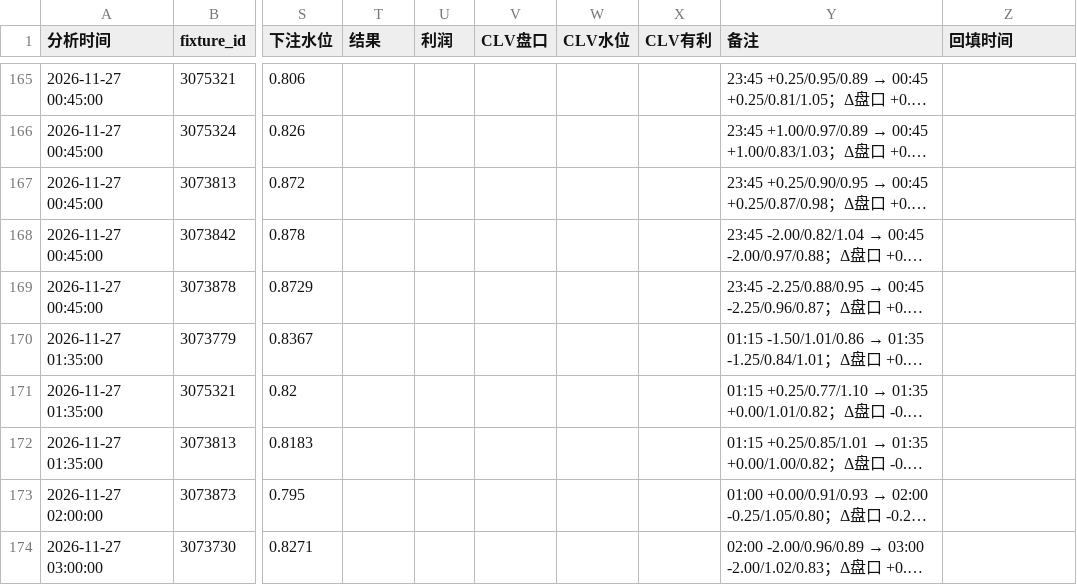
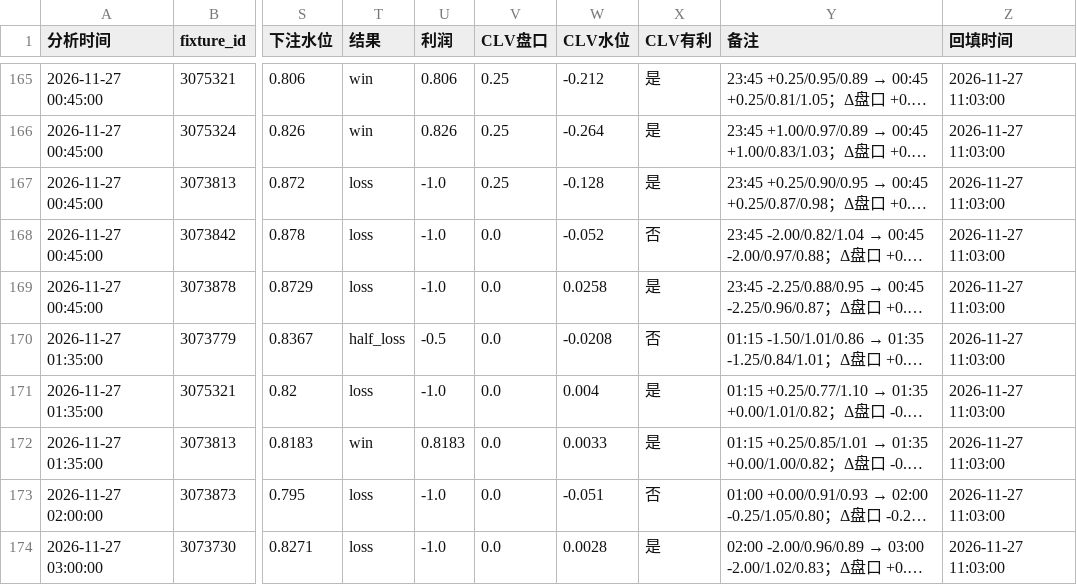
Before and after one commit to housan321/football-rule-engine, a CSV file: tracking/paper_tracking.csv, drawn as a sheet; only a part is shown, gaps mark what is left out; long unchanged cells end in …; the diff covers the shown part only; the diff names each change by its address in the sheet, - before the commit and + after, or states it on an @@ line.

```diff
--- a/tracking/paper_tracking.csv
+++ b/tracking/paper_tracking.csv
-T165:T166 (结果): (empty)
+T165:T166 (结果): win
-U165 (利润): (empty)
+U165 (利润): 0.806
-V165:V167 (CLV盘口): (empty)
+V165:V167 (CLV盘口): 0.25
-W165 (CLV水位): (empty)
+W165 (CLV水位): -0.212
-X165:X167 (CLV有利): (empty)
+X165:X167 (CLV有利): 是
-Z165:Z174 (回填时间): (empty)
+Z165:Z174 (回填时间): 2026-11-27 11:03:00
-U166 (利润): (empty)
+U166 (利润): 0.826
-W166 (CLV水位): (empty)
+W166 (CLV水位): -0.264
-T167:T169 (结果): (empty)
+T167:T169 (结果): loss
-U167:U169 (利润): (empty)
+U167:U169 (利润): -1.0
-W167 (CLV水位): (empty)
+W167 (CLV水位): -0.128
-V168:V174 (CLV盘口): (empty)
+V168:V174 (CLV盘口): 0.0
-W168 (CLV水位): (empty)
+W168 (CLV水位): -0.052
-X168 (CLV有利): (empty)
+X168 (CLV有利): 否
-W169 (CLV水位): (empty)
+W169 (CLV水位): 0.0258
-X169 (CLV有利): (empty)
+X169 (CLV有利): 是
-T170 (结果): (empty)
+T170 (结果): half_loss
-U170 (利润): (empty)
+U170 (利润): -0.5
-W170 (CLV水位): (empty)
+W170 (CLV水位): -0.0208
-X170 (CLV有利): (empty)
+X170 (CLV有利): 否
-T171 (结果): (empty)
+T171 (结果): loss
-U171 (利润): (empty)
+U171 (利润): -1.0
-W171 (CLV水位): (empty)
+W171 (CLV水位): 0.004
-X171:X172 (CLV有利): (empty)
+X171:X172 (CLV有利): 是
-T172 (结果): (empty)
+T172 (结果): win
-U172 (利润): (empty)
+U172 (利润): 0.8183
-W172 (CLV水位): (empty)
+W172 (CLV水位): 0.0033
-T173:T174 (结果): (empty)
+T173:T174 (结果): loss
-U173:U174 (利润): (empty)
+U173:U174 (利润): -1.0
-W173 (CLV水位): (empty)
+W173 (CLV水位): -0.051
-X173 (CLV有利): (empty)
+X173 (CLV有利): 否
-W174 (CLV水位): (empty)
+W174 (CLV水位): 0.0028
-X174 (CLV有利): (empty)
+X174 (CLV有利): 是
```
Also changed, not shown: 126 edited cells elsewhere in this file, 2 other files.
